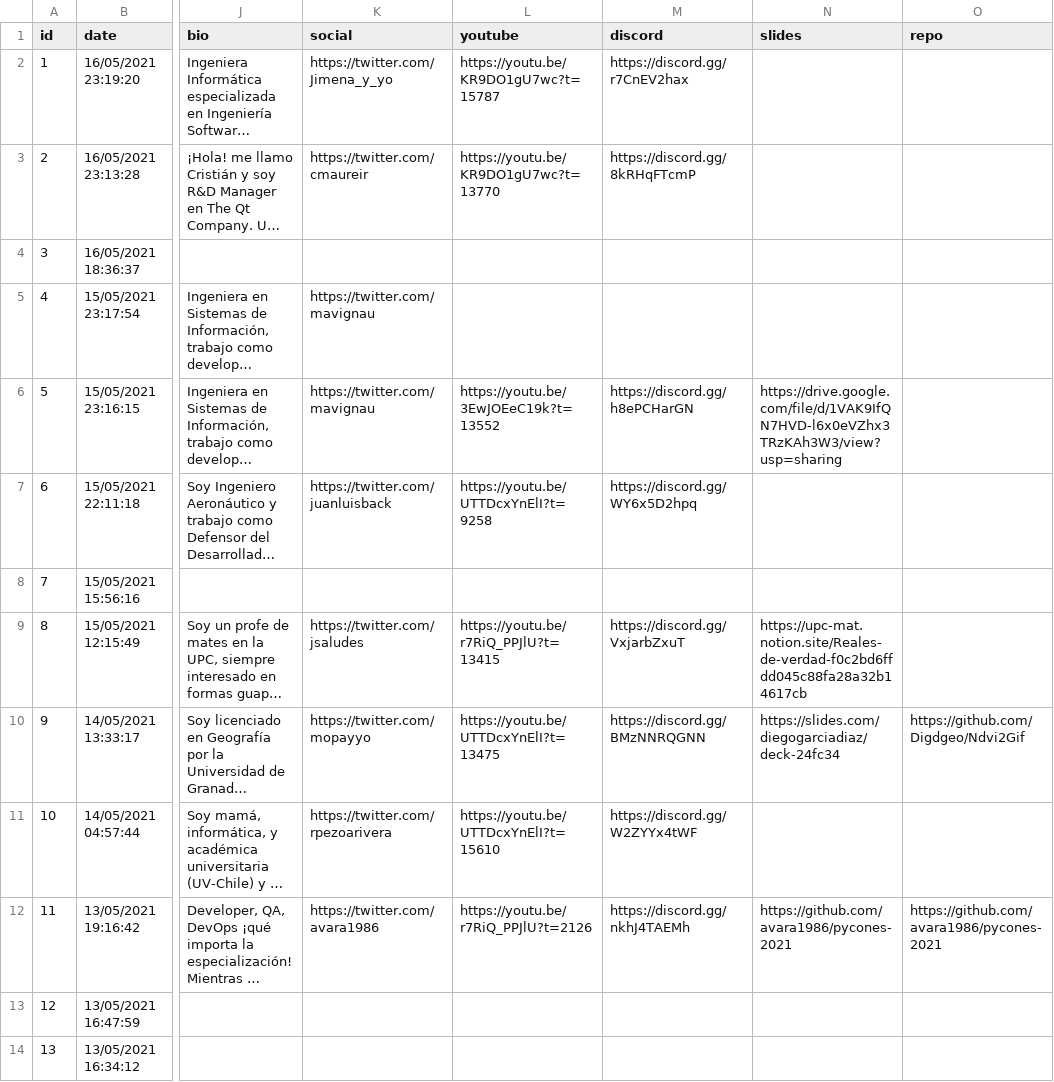
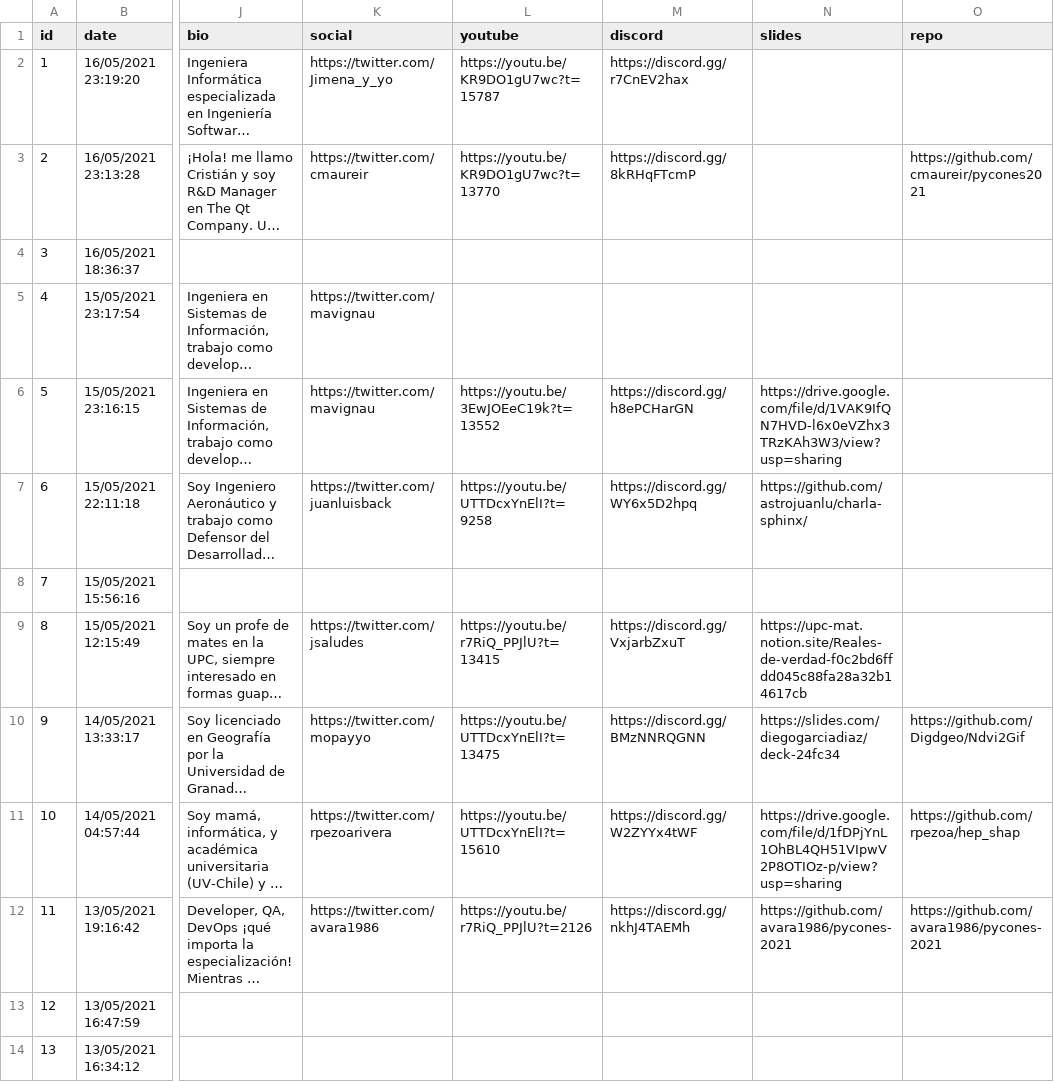
Before and after one commit to python-spain/pycones2021-web, a CSV file: gen_programa/charlas.csv, drawn as a sheet; only a part is shown, gaps mark what is left out; long unchanged cells end in …; the diff covers the shown part only; the diff names each change by its address in the sheet, - before the commit and + after, or states it on an @@ line.

Commit message:
Add new links to slides and repos (#113)

```diff
--- a/gen_programa/charlas.csv
+++ b/gen_programa/charlas.csv
-O3 (repo): (empty)
+O3 (repo): https://github.com/cmaureir/pycones2021
-N7 (slides): (empty)
+N7 (slides): https://github.com/astrojuanlu/charla-sphinx/
-N11 (slides): (empty)
+N11 (slides): https://drive.google.com/file/d/1fDPjYnL1OhBL4QH51VIpwV2P8OTIOz-p/view?usp=sharing
-O11 (repo): (empty)
+O11 (repo): https://github.com/rpezoa/hep_shap
```
Also changed, not shown: 7 edited cells elsewhere in this file, gen_programa/talleres.csv, 1 other file.
